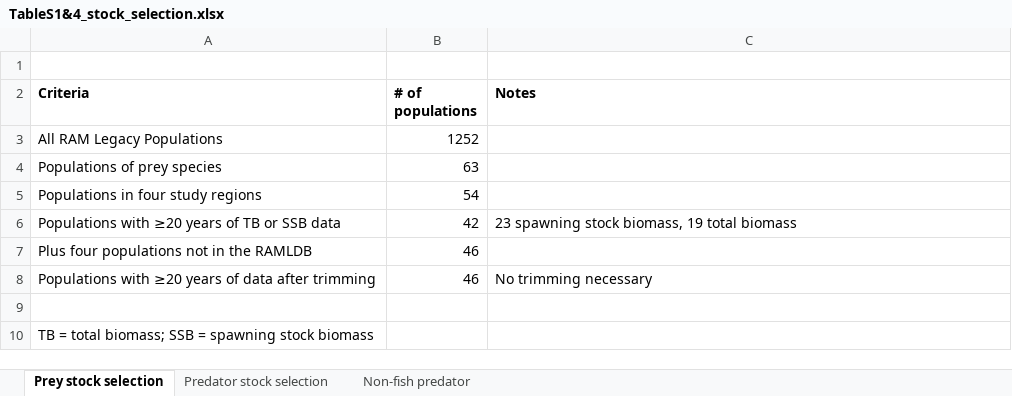
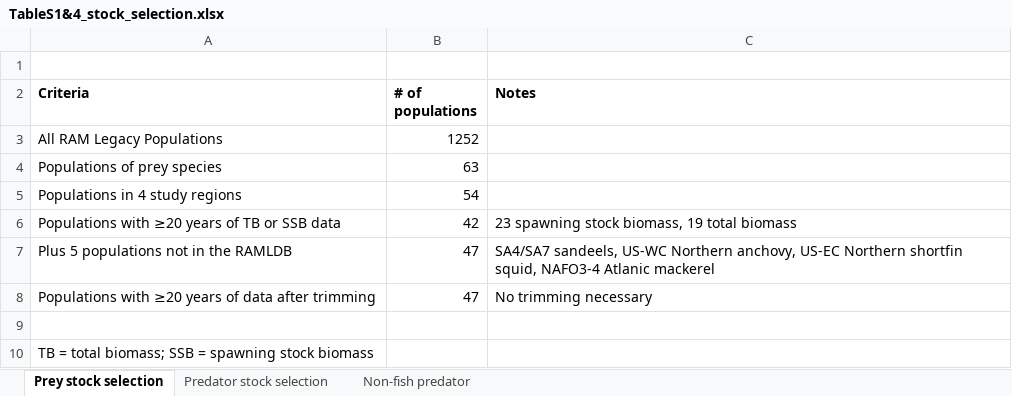
Before and after one commit to cfree14/forage_fish, an Excel workbook: tables/TableS1&4_stock_selection.xlsx, sheet Prey stock selection, drawn as a sheet; values as stored, in another font and other column widths than the file's, no borders; removed rows and columns are numbered as before the commit, all else as after; the diff names each change by its address in the sheet, - before the commit and + after, or states it on an @@ line.

```diff
--- a/tables/TableS1&4_stock_selection.xlsx (sheet Prey stock selection)
+++ b/tables/TableS1&4_stock_selection.xlsx (sheet Prey stock selection)
-A5 (Criteria): Populations in four study regions
+A5 (Criteria): Populations in 4 study regions
-row 7: Plus four populations not in the RAMLDB | 46
+row 7: Plus 5 populations not in the RAMLDB | 47 | SA4/SA7 sandeels, US-WC Northern anchovy, US-EC Northern shortfin squid, NAFO3-4 Atlanic mackerel
-B8 (# of populations): 46
+B8 (# of populations): 47
```
Also changed, not shown: sheet Non-fish predator, sheet Predator stock selection, 43 other files.
